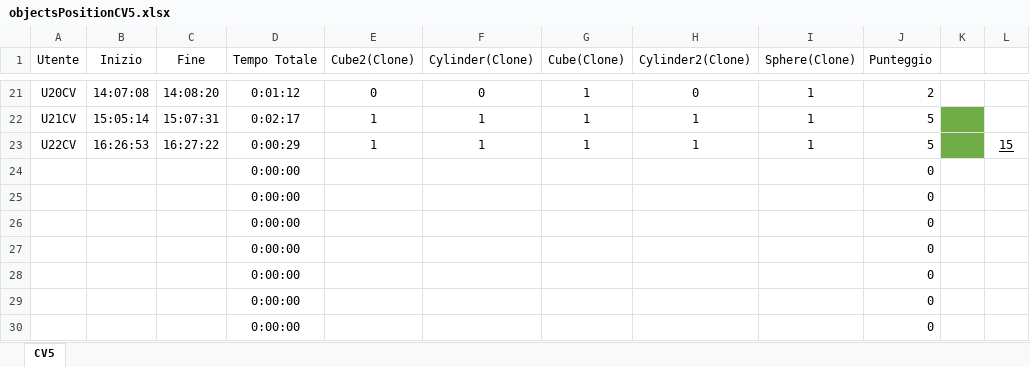
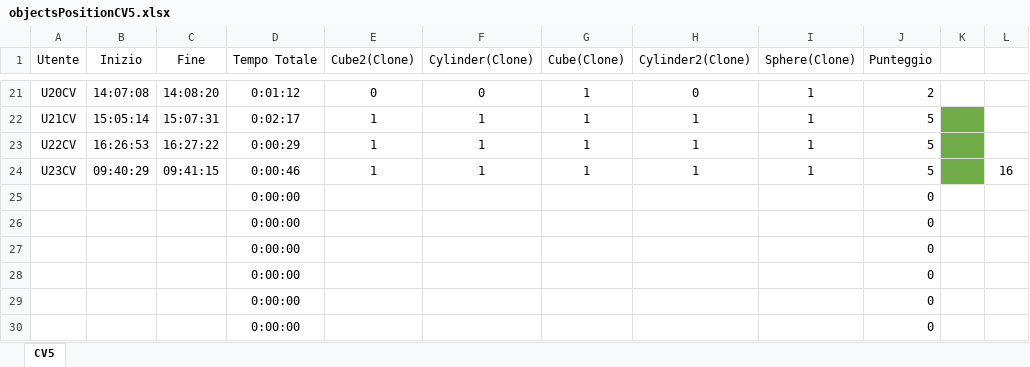
Before and after one commit to piovesanaedoardo/HapticMemorySequence, an Excel workbook: objectsPositionCV5.xlsx, sheet CV5, drawn as a sheet; only a part is shown, gaps mark what is left out; values as stored, in another font and other column widths than the file's, no borders; removed rows and columns are numbered as before the commit, all else as after; the diff names each change by its address in the sheet, - before the commit and + after, or states it on an @@ line.

```diff
--- a/objectsPositionCV5.xlsx (sheet CV5)
+++ b/objectsPositionCV5.xlsx (sheet CV5)
-L23: 15
+L23: (empty)
-row 24:  |  |  | 0:00:00 |  |  |  |  |  | 0
+row 24: U23CV | 09:40:29 | 09:41:15 | 0:00:46 | 1 | 1 | 1 | 1 | 1 | 5 |  | 16
```
Also changed, not shown: objectsPositionCV10.xlsx, objectsPositionSG3.xlsx, 22 other files.
